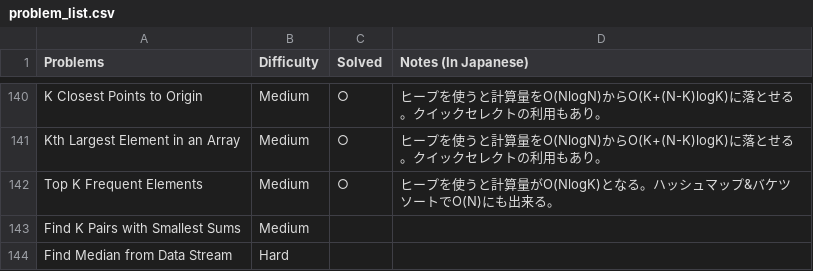
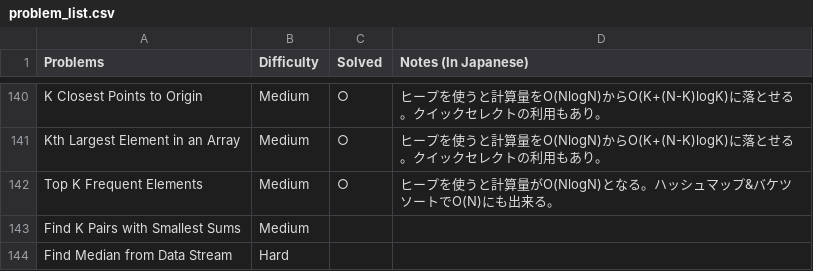
Before and after one commit to sokazaki/leetcode_solutions, a CSV file: problem_list.csv, drawn as a sheet; only a part is shown, gaps mark what is left out.

Commit message:
Update problem_list.csv

```diff
--- a/problem_list.csv
+++ b/problem_list.csv
@@ -141,3 +141,3 @@ K Closest Points to Origin,Medium,○,ヒープを使うと計算量をO(NlogN)
 Kth Largest Element in an Array,Medium,○,ヒープを使うと計算量をO(NlogN)からO(K+(N-K)logK)に落とせる。クイックセレクトの利用もあり。
-Top K Frequent Elements,Medium,○,ヒープを使うと計算量がO(NlogK)となる。ハッシュマップ&バケツソートでO(N)にも出来る。
+Top K Frequent Elements,Medium,○,ヒープを使うと計算量がO(NlogN)となる。ハッシュマップ&バケツソートでO(N)にも出来る。
 Find K Pairs with Smallest Sums,Medium,,
```
